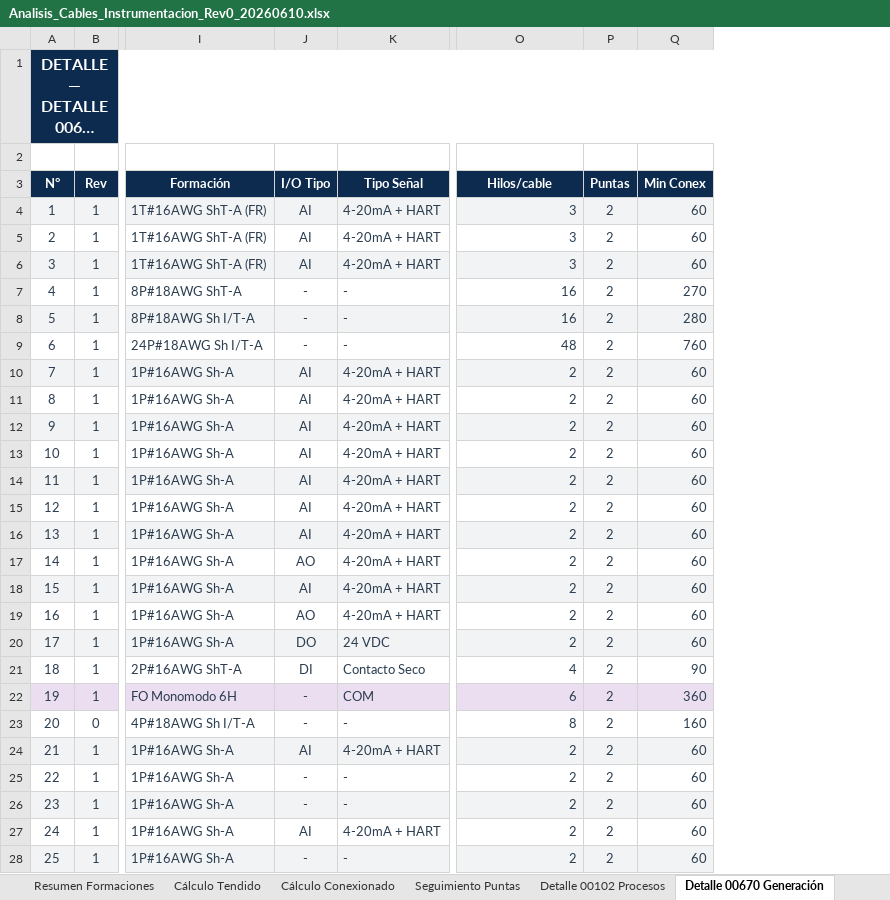
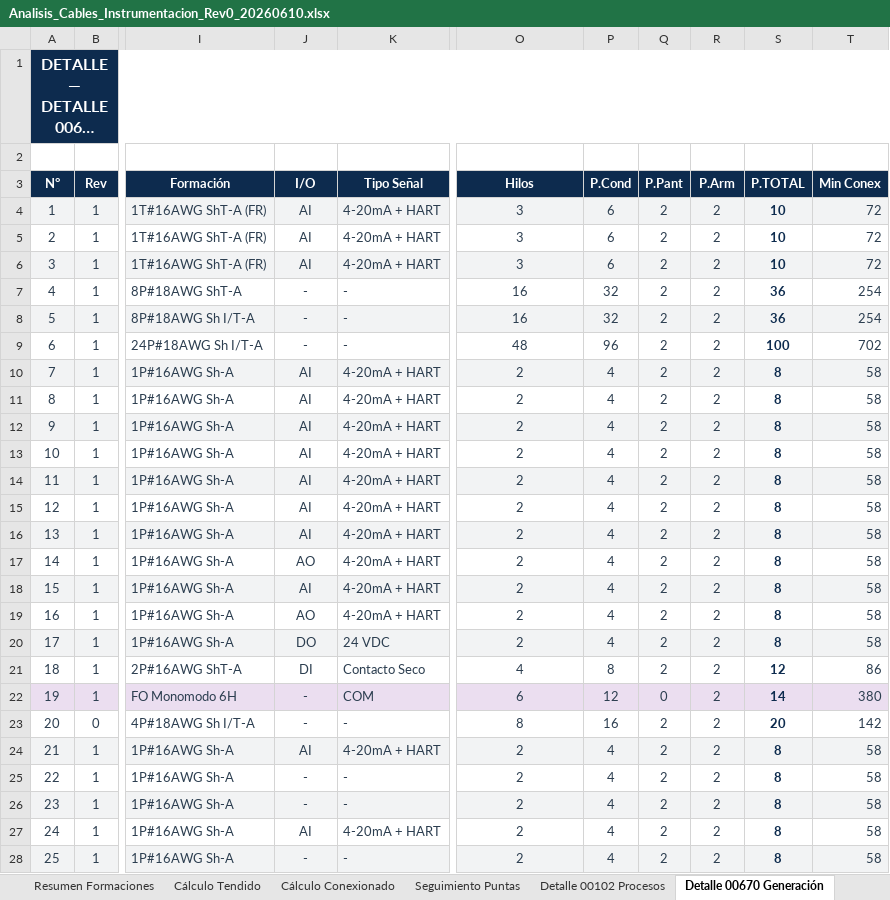
Before and after one commit to dafest-claude/OWN-Daro-1, an Excel workbook: 4_Documentos/Analisis_Cables_Instrumentacion_Rev0_20260610.xlsx, sheet Detalle 00670 Generación, drawn as a sheet; only a part is shown, gaps mark what is left out; long unchanged cells end in …; values as stored, in another font and other column widths than the file's, no borders; addresses are those after the commit; the diff covers the shown part only; the diff names each change by its address in the sheet, - before the commit and + after, or states it on an @@ line.

```diff
--- a/4_Documentos/Analisis_Cables_Instrumentacion_Rev0_20260610.xlsx (sheet Detalle 00670 Generación)
+++ b/4_Documentos/Analisis_Cables_Instrumentacion_Rev0_20260610.xlsx (sheet Detalle 00670 Generación)
+column P (P.Cond), rows 4-28: 6 | 6 | 6 | 32 | 32 | 96 | 4 | 4 | 4 | 4 | 4 | 4 | 4 | 4 | 4 | 4 | 4 | 8 | 12 | 16 | 4 | 4 | 4 | 4 | 4
+column Q (P.Pant), rows 4-28: 2 | 2 | 2 | 2 | 2 | 2 | 2 | 2 | 2 | 2 | 2 | 2 | 2 | 2 | 2 | 2 | 2 | 2 | 0 | 2 | 2 | 2 | 2 | 2 | 2
+column S (P.TOTAL), rows 4-28: 10 | 10 | 10 | 36 | 36 | 100 | 8 | 8 | 8 | 8 | 8 | 8 | 8 | 8 | 8 | 8 | 8 | 12 | 14 | 20 | 8 | 8 | 8 | 8 | 8
-J3: I/O Tipo
+J3: I/O
-O3: Hilos/cable
+O3: Hilos
-R3: Puntas
+R3: P.Arm
-O4:O28 alignment: right
+O4:O28 alignment: center
-T4:T6 (Min Conex): 60
+T4:T6 (Min Conex): 72
-T7 (Min Conex): 270
+T7 (Min Conex): 254
-T8 (Min Conex): 280
+T8 (Min Conex): 254
-T9 (Min Conex): 760
+T9 (Min Conex): 702
-T10:T20 (Min Conex): 60
+T10:T20 (Min Conex): 58
-T21 (Min Conex): 90
+T21 (Min Conex): 86
-T22 (Min Conex): 360
+T22 (Min Conex): 380
-T23 (Min Conex): 160
+T23 (Min Conex): 142
-T24:T28 (Min Conex): 60
+T24:T28 (Min Conex): 58
```
Also changed, not shown: 10 edited cells and cell formats elsewhere in this sheet, sheet Detalle 00102 Procesos, sheet Seguimiento Puntas, sheet Cálculo Conexionado, sheet Resumen Formaciones, sheet Portada, sheet Cálculo Tendido, 1 more sheet, other sheet tabs.
